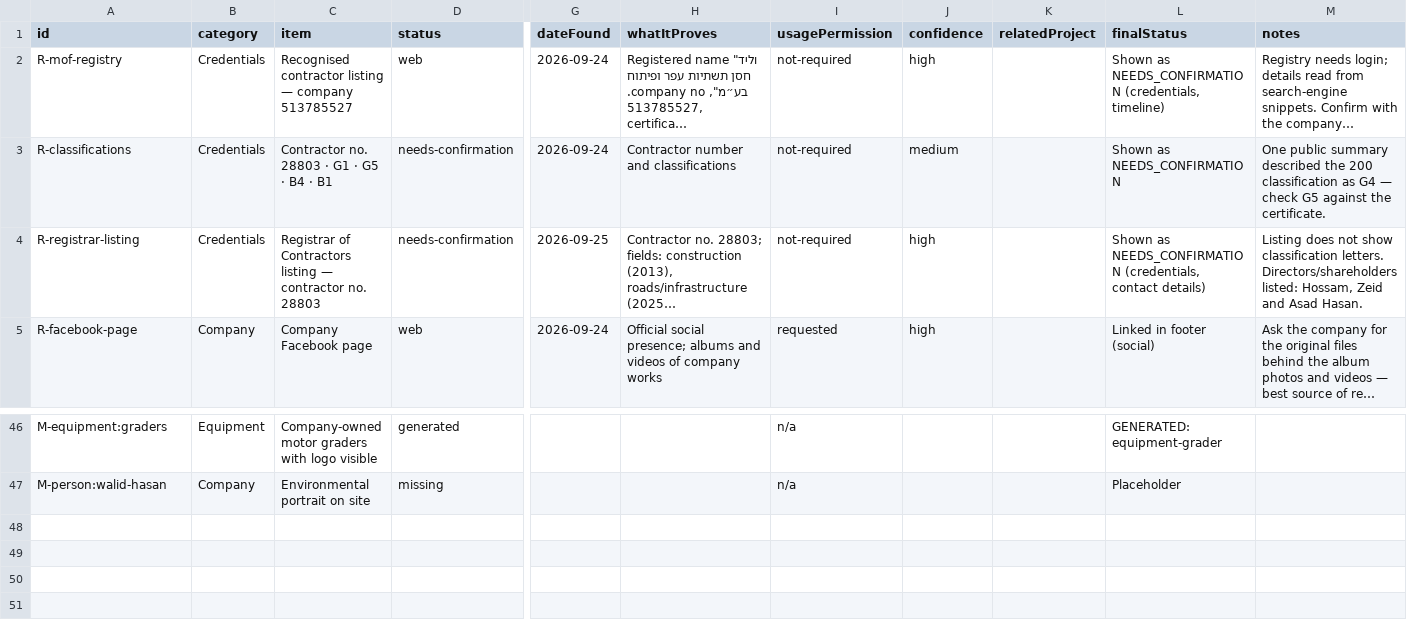
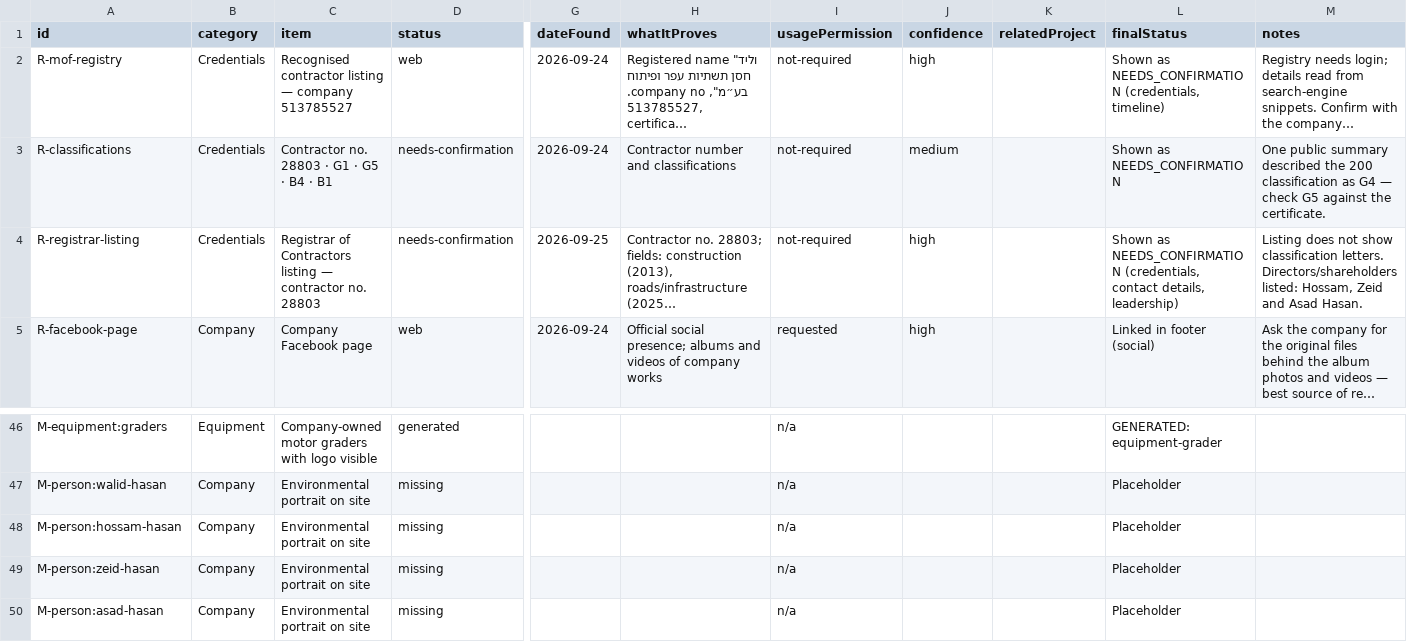
Before and after one commit to ShwartzAdam/website-walid-hasan, a CSV file: docs/asset-inventory.csv, drawn as a sheet; only a part is shown, gaps mark what is left out; long unchanged cells end in …; rows hold the shown columns only; the diff names each change by its address in the sheet, - before the commit and + after, or states it on an @@ line.

```diff
--- a/docs/asset-inventory.csv
+++ b/docs/asset-inventory.csv
-L4 (finalStatus): …(credentials, contact details)
+L4 (finalStatus): …(credentials, contact details, leadership)
+row 48: M-person:hossam-hasan | Company | Environmental portrait on site | missing |  |  | n/a |  |  | Placeholder
+row 49: M-person:zeid-hasan | Company | Environmental portrait on site | missing |  |  | n/a |  |  | Placeholder
+row 50: M-person:asad-hasan | Company | Environmental portrait on site | missing |  |  | n/a |  |  | Placeholder
```
Also changed, not shown: 3 other files.
